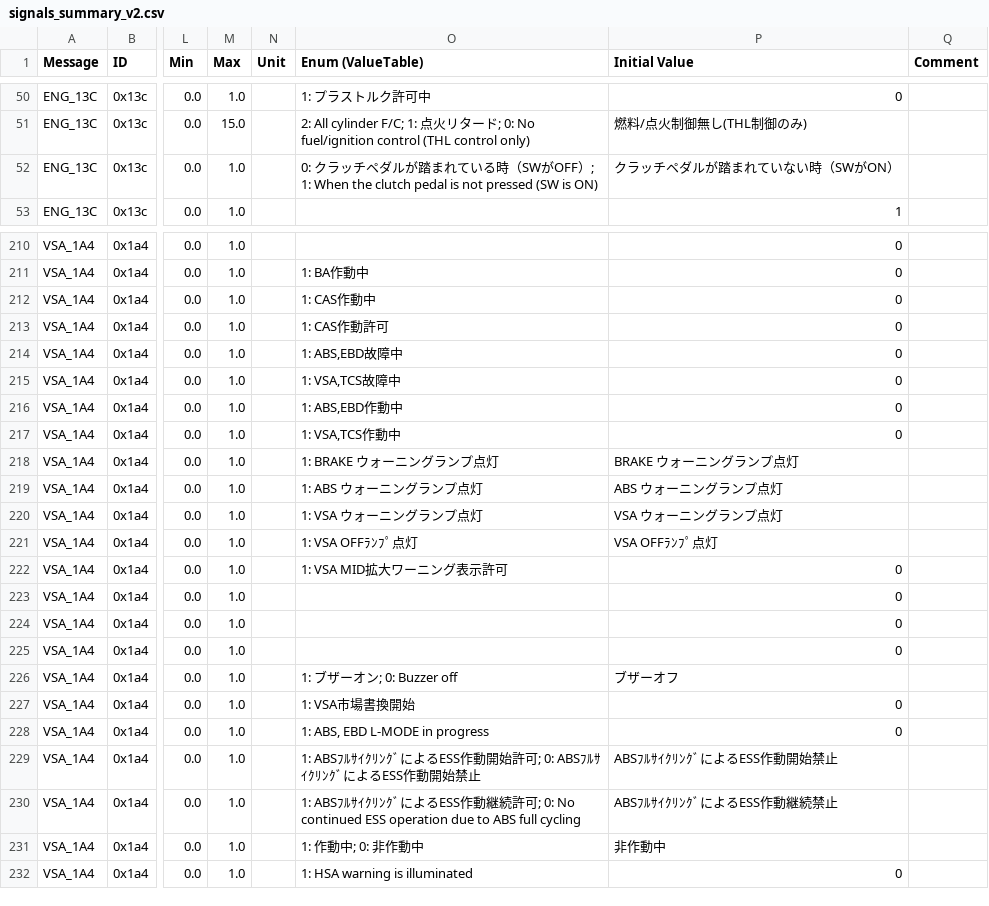
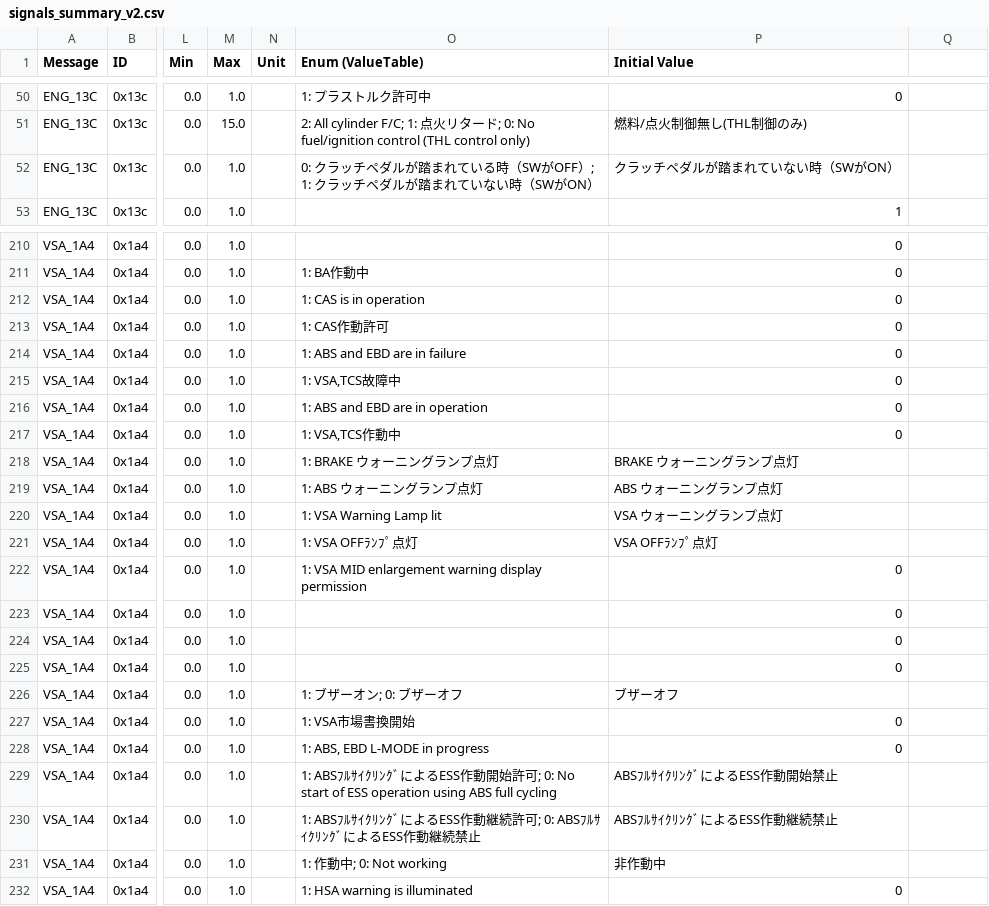
Before and after one commit to duongCyberTech/CodeRace2025, a CSV file: Code_Race/p_data/signals_summary_v2.csv, drawn as a sheet; only a part is shown, gaps mark what is left out; the diff covers the shown part only; the diff names each change by its address in the sheet, - before the commit and + after, or states it on an @@ line.

```diff
--- a/Code_Race/p_data/signals_summary_v2.csv
+++ b/Code_Race/p_data/signals_summary_v2.csv
-Q1: Comment
+Q1: (empty)
-O52 (Enum (ValueTable)): …OFF）; 1: When the clutch pedal is not pressed (SW is ON)
+O52 (Enum (ValueTable)): …OFF）; 1: クラッチペダルが踏まれていない時（SWがON）
-O212 (Enum (ValueTable)): 1: CAS作動中
+O212 (Enum (ValueTable)): 1: CAS is in operation
-O214 (Enum (ValueTable)): 1: ABS,EBD故障中
+O214 (Enum (ValueTable)): 1: ABS and EBD are in failure
-O216 (Enum (ValueTable)): 1: ABS,EBD作動中
+O216 (Enum (ValueTable)): 1: ABS and EBD are in operation
-O220 (Enum (ValueTable)): 1: VSA ウォーニングランプ点灯
+O220 (Enum (ValueTable)): 1: VSA Warning Lamp lit
-O222 (Enum (ValueTable)): 1: VSA MID拡大ワーニング表示許可
+O222 (Enum (ValueTable)): 1: VSA MID enlargement warning display permission
-O226 (Enum (ValueTable)): 1: ブザーオン; 0: Buzzer off
+O226 (Enum (ValueTable)): 1: ブザーオン; 0: ブザーオフ
-O229 (Enum (ValueTable)): …許可; 0: ABSﾌﾙｻｲｸﾘﾝｸﾞによるESS作動開始禁止
+O229 (Enum (ValueTable)): …許可; 0: No start of ESS operation using ABS full cycling
-O230 (Enum (ValueTable)): …; 0: No continued ESS operation due to ABS full cycling
+O230 (Enum (ValueTable)): …; 0: ABSﾌﾙｻｲｸﾘﾝｸﾞによるESS作動継続禁止
-O231 (Enum (ValueTable)): 1: 作動中; 0: 非作動中
+O231 (Enum (ValueTable)): 1: 作動中; 0: Not working
```
Also changed, not shown: 17 edited cells elsewhere in this file, 2 other files.
